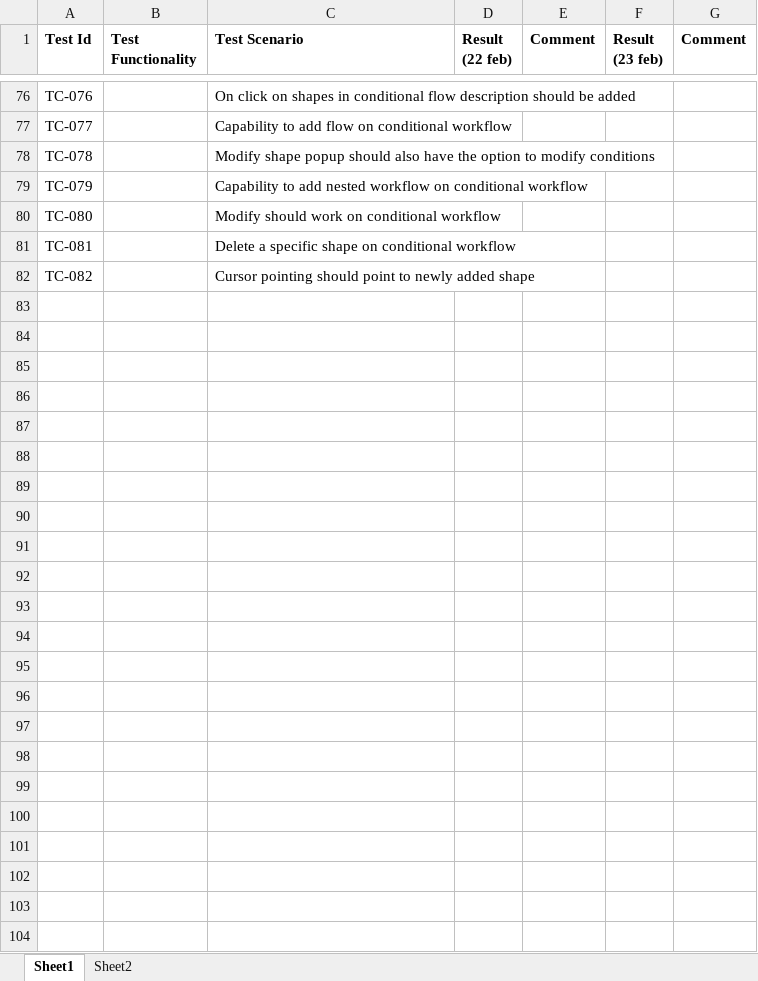
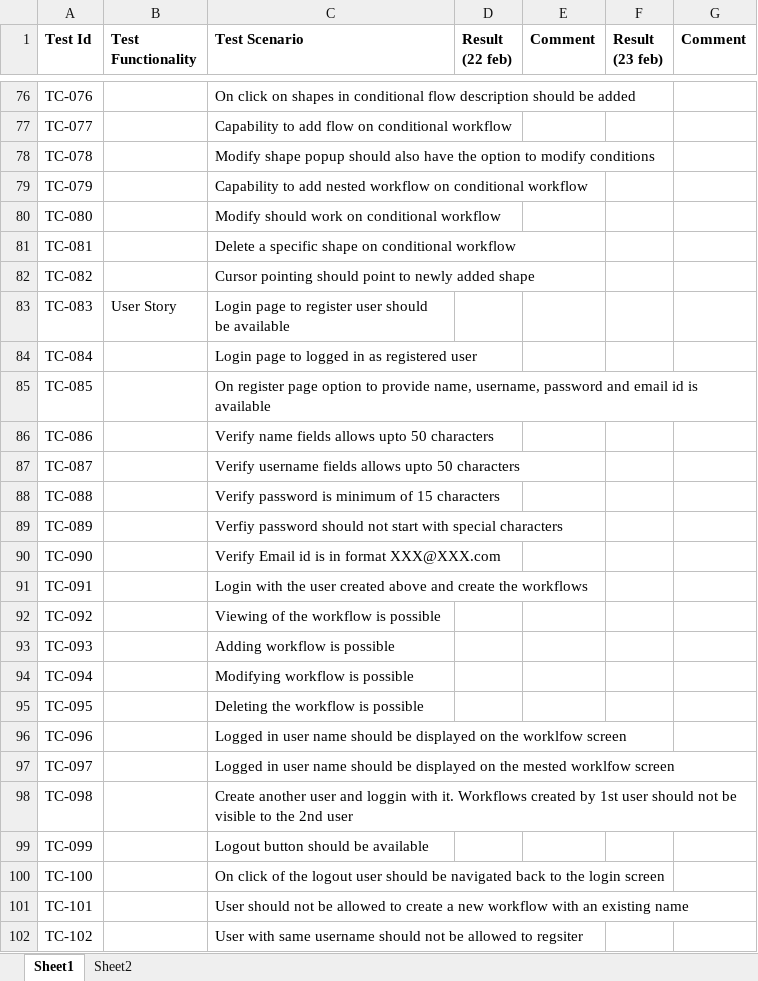
Before and after one commit to prateekagashe/workFlowCreator, an Excel workbook: Testing/testingScenario.xlsx, sheet Sheet1, drawn as a sheet; only a part is shown, gaps mark what is left out; values as stored, in another font and other column widths than the file's, no borders; the diff names each change by its address in the sheet, - before the commit and + after, or states it on an @@ line.

Commit message:
updated user story test cases

```diff
--- a/Testing/testingScenario.xlsx (sheet Sheet1)
+++ b/Testing/testingScenario.xlsx (sheet Sheet1)
+row 83: TC-083 | User Story | Login page to register user should be available
+row 84: TC-084 |  | Login page to logged in as registered user
+row 85: TC-085 |  | On register page option to provide name, username, password and email id is available
+row 86: TC-086 |  | Verify name fields allows upto 50 characters
+row 87: TC-087 |  | Verify username fields allows upto 50 characters
+row 88: TC-088 |  | Verify password is minimum of 15 characters
+row 89: TC-089 |  | Verfiy password should not start with special characters
+row 90: TC-090 |  | Verify Email id is in format XXX@XXX.com
+row 91: TC-091 |  | Login with the user created above and create the workflows
+row 92: TC-092 |  | Viewing of the workflow is possible
+row 93: TC-093 |  | Adding workflow is possible
+row 94: TC-094 |  | Modifying workflow is possible
+row 95: TC-095 |  | Deleting the workflow is possible
+row 96: TC-096 |  | Logged in user name should be displayed on the worklfow screen
+row 97: TC-097 |  | Logged in user name should be displayed on the mested worklfow screen
+row 98: TC-098 |  | Create another user and loggin with it. Workflows created by 1st user should not be visible to the 2nd user
+row 99: TC-099 |  | Logout button should be available
+row 100: TC-100 |  | On click of the logout user should be navigated back to the login screen
+row 101: TC-101 |  | User should not be allowed to create a new workflow with an existing name
+row 102: TC-102 |  | User with same username should not be allowed to regsiter
```
